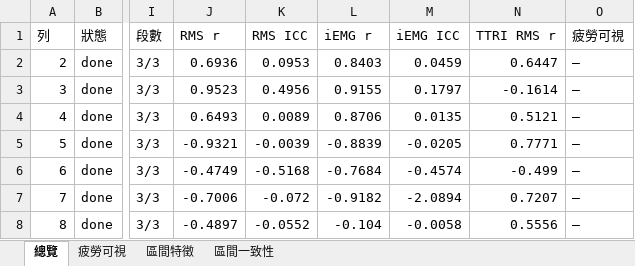
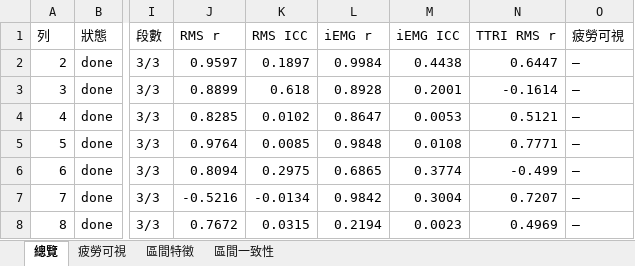
Before and after one commit to frankrita0728-coder/EMG_compare, an Excel workbook: data/pairing_results/2609-21_ZE1_list/analysis_results.xlsx, sheet 總覽, drawn as a sheet; only a part is shown, gaps mark what is left out; values as stored, in another font and other column widths than the file's, no cell formats; the diff covers the shown part only; the diff names each change by its address in the sheet, - before the commit and + after, or states it on an @@ line.

```diff
--- a/data/pairing_results/2609-21_ZE1_list/analysis_results.xlsx (sheet 總覽)
+++ b/data/pairing_results/2609-21_ZE1_list/analysis_results.xlsx (sheet 總覽)
-J2 (RMS r): 0.6936
+J2 (RMS r): 0.9597
-K2 (RMS ICC): 0.0953
+K2 (RMS ICC): 0.1897
-L2 (iEMG r): 0.8403
+L2 (iEMG r): 0.9984
-M2 (iEMG ICC): 0.0459
+M2 (iEMG ICC): 0.4438
-J3 (RMS r): 0.9523
+J3 (RMS r): 0.8899
-K3 (RMS ICC): 0.4956
+K3 (RMS ICC): 0.618
-L3 (iEMG r): 0.9155
+L3 (iEMG r): 0.8928
-M3 (iEMG ICC): 0.1797
+M3 (iEMG ICC): 0.2001
-J4 (RMS r): 0.6493
+J4 (RMS r): 0.8285
-K4 (RMS ICC): 0.0089
+K4 (RMS ICC): 0.0102
-L4 (iEMG r): 0.8706
+L4 (iEMG r): 0.8647
-M4 (iEMG ICC): 0.0135
+M4 (iEMG ICC): 0.0053
-J5 (RMS r): -0.9321
+J5 (RMS r): 0.9764
-K5 (RMS ICC): -0.0039
+K5 (RMS ICC): 0.0085
-L5 (iEMG r): -0.8839
+L5 (iEMG r): 0.9848
-M5 (iEMG ICC): -0.0205
+M5 (iEMG ICC): 0.0108
-J6 (RMS r): -0.4749
+J6 (RMS r): 0.8094
-K6 (RMS ICC): -0.5168
+K6 (RMS ICC): 0.2975
-L6 (iEMG r): -0.7684
+L6 (iEMG r): 0.6865
-M6 (iEMG ICC): -0.4574
+M6 (iEMG ICC): 0.3774
-J7 (RMS r): -0.7006
+J7 (RMS r): -0.5216
-K7 (RMS ICC): -0.072
+K7 (RMS ICC): -0.0134
-L7 (iEMG r): -0.9182
+L7 (iEMG r): 0.9842
-M7 (iEMG ICC): -2.0894
+M7 (iEMG ICC): 0.3004
-J8 (RMS r): -0.4897
+J8 (RMS r): 0.7672
-K8 (RMS ICC): -0.0552
+K8 (RMS ICC): 0.0315
-L8 (iEMG r): -0.104
+L8 (iEMG r): 0.2194
-M8 (iEMG ICC): -0.0058
+M8 (iEMG ICC): 0.0023
-N8 (TTRI RMS r): 0.5556
+N8 (TTRI RMS r): 0.4969
```
Also changed, not shown: 118 edited cells elsewhere in this sheet, sheet 區間特徵, sheet 區間一致性, sheet 疲勞可視, cell formats, 41 other files.
